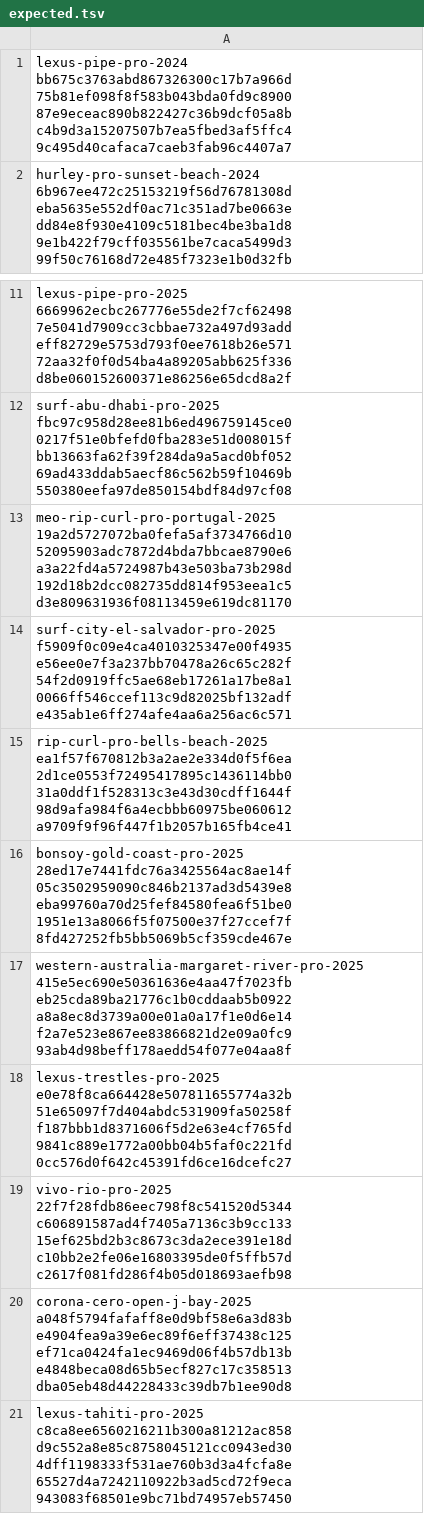
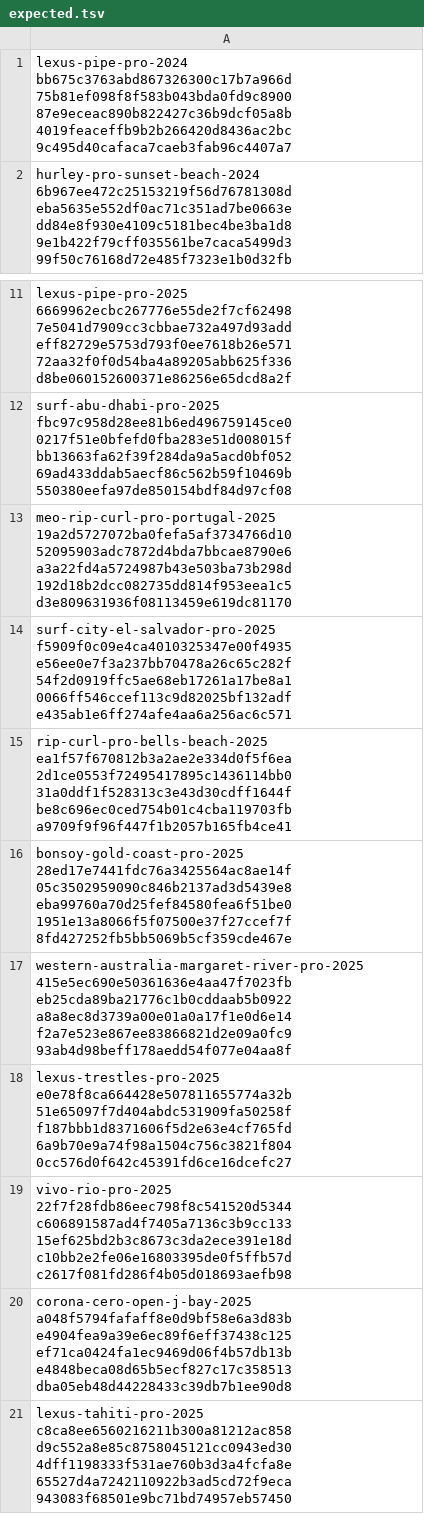
Before and after one commit to taryn-lgtm/swell-analytics, a TSV file: scripts/verify_events/expected.tsv, drawn as a sheet; only a part is shown, gaps mark what is left out.

```diff
--- a/scripts/verify_events/expected.tsv
+++ b/scripts/verify_events/expected.tsv
@@ -1,2 +1,2 @@
-lexus-pipe-pro-2024 bb675c3763abd867326300c17b7a966d 75b81ef098f8f583b043bda0fd9c8900 87e9eceac890b822427c36b9dcf05a8b c4b9d3a15207507b7ea5fbed3af5ffc4 9c495d40cafaca7caeb3fab96c4407a7
+lexus-pipe-pro-2024 bb675c3763abd867326300c17b7a966d 75b81ef098f8f583b043bda0fd9c8900 87e9eceac890b822427c36b9dcf05a8b 4019feaceffb9b2b266420d8436ac2bc 9c495d40cafaca7caeb3fab96c4407a7
 hurley-pro-sunset-beach-2024 6b967ee472c25153219f56d76781308d eba5635e552df0ac71c351ad7be0663e dd84e8f930e4109c5181bec4be3ba1d8 9e1b422f79cff035561be7caca5499d3 99f50c76168d72e485f7323e1b0d32fb
@@ -14,6 +14,6 @@ meo-rip-curl-pro-portugal-2025 19a2d5727072ba0fefa5af3734766d10 52095903adc7872d
 surf-city-el-salvador-pro-2025 f5909f0c09e4ca4010325347e00f4935 e56ee0e7f3a237bb70478a26c65c282f 54f2d0919ffc5ae68eb17261a17be8a1 0066ff546ccef113c9d82025bf132adf e435ab1e6ff274afe4aa6a256ac6c571
-rip-curl-pro-bells-beach-2025 ea1f57f670812b3a2ae2e334d0f5f6ea 2d1ce0553f72495417895c1436114bb0 31a0ddf1f528313c3e43d30cdff1644f 98d9afa984f6a4ecbbb60975be060612 a9709f9f96f447f1b2057b165fb4ce41
+rip-curl-pro-bells-beach-2025 ea1f57f670812b3a2ae2e334d0f5f6ea 2d1ce0553f72495417895c1436114bb0 31a0ddf1f528313c3e43d30cdff1644f be8c696ec0ced754b01c4cba119703fb a9709f9f96f447f1b2057b165fb4ce41
 bonsoy-gold-coast-pro-2025 28ed17e7441fdc76a3425564ac8ae14f 05c3502959090c846b2137ad3d5439e8 eba99760a70d25fef84580fea6f51be0 1951e13a8066f5f07500e37f27ccef7f 8fd427252fb5bb5069b5cf359cde467e
 western-australia-margaret-river-pro-2025 415e5ec690e50361636e4aa47f7023fb eb25cda89ba21776c1b0cddaab5b0922 a8a8ec8d3739a00e01a0a17f1e0d6e14 f2a7e523e867ee83866821d2e09a0fc9 93ab4d98beff178aedd54f077e04aa8f
-lexus-trestles-pro-2025 e0e78f8ca664428e507811655774a32b 51e65097f7d404abdc531909fa50258f f187bbb1d8371606f5d2e63e4cf765fd 9841c889e1772a00bb04b5faf0c221fd 0cc576d0f642c45391fd6ce16dcefc27
+lexus-trestles-pro-2025 e0e78f8ca664428e507811655774a32b 51e65097f7d404abdc531909fa50258f f187bbb1d8371606f5d2e63e4cf765fd 6a9b70e9a74f98a1504c756c3821f804 0cc576d0f642c45391fd6ce16dcefc27
 vivo-rio-pro-2025 22f7f28fdb86eec798f8c541520d5344 c606891587ad4f7405a7136c3b9cc133 15ef625bd2b3c8673c3da2ece391e18d c10bb2e2fe06e16803395de0f5ffb57d c2617f081fd286f4b05d018693aefb98
```
Also changed, not shown: scripts/verify_surfers/expected.tsv, 35 other files.
